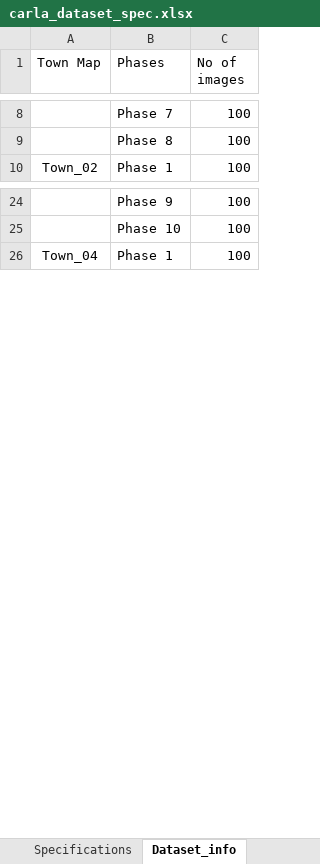
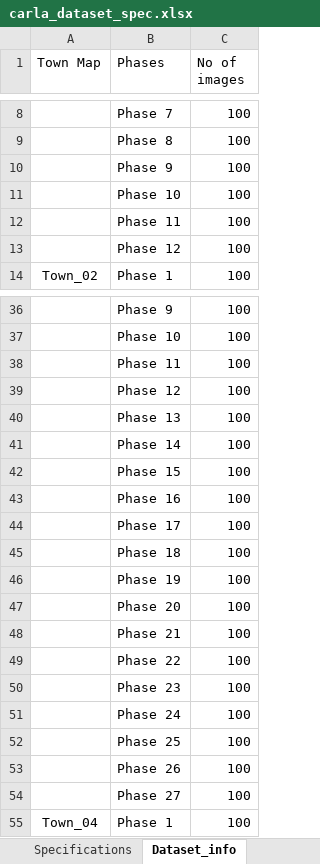
Before and after one commit to KC900201/TRIP_endtoend, an Excel workbook: carla_dataset_spec.xlsx, sheet Dataset_info, drawn as a sheet; only a part is shown, gaps mark what is left out; values as stored, in another font and other column widths than the file's, no borders; the diff covers the shown part only; the diff names each change by its address in the sheet, - before the commit and + after, or states it on an @@ line.

Commit message:
Update dataset size for CARLA virtual image - 06172020

```diff
--- a/carla_dataset_spec.xlsx (sheet Dataset_info)
+++ b/carla_dataset_spec.xlsx (sheet Dataset_info)
+row 10:  | Phase 9 | 100
+row 11:  | Phase 10 | 100
+row 12:  | Phase 11 | 100
+row 13:  | Phase 12 | 100
+row 38:  | Phase 11 | 100
+row 39:  | Phase 12 | 100
+row 40:  | Phase 13 | 100
+row 41:  | Phase 14 | 100
+row 42:  | Phase 15 | 100
+row 43:  | Phase 16 | 100
+row 44:  | Phase 17 | 100
+row 45:  | Phase 18 | 100
+row 46:  | Phase 19 | 100
+row 47:  | Phase 20 | 100
+row 48:  | Phase 21 | 100
+row 49:  | Phase 22 | 100
+row 50:  | Phase 23 | 100
+row 51:  | Phase 24 | 100
+row 52:  | Phase 25 | 100
+row 53:  | Phase 26 | 100
+row 54:  | Phase 27 | 100
```
Also changed, not shown: 23 added rows and 4 edited cells elsewhere in this sheet.
